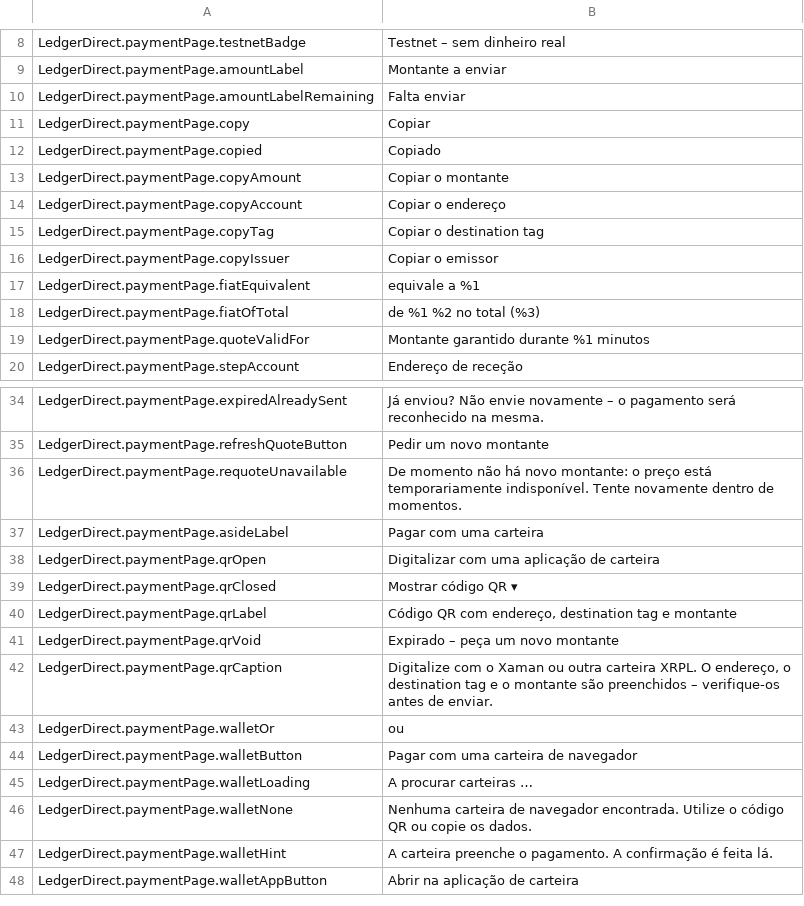
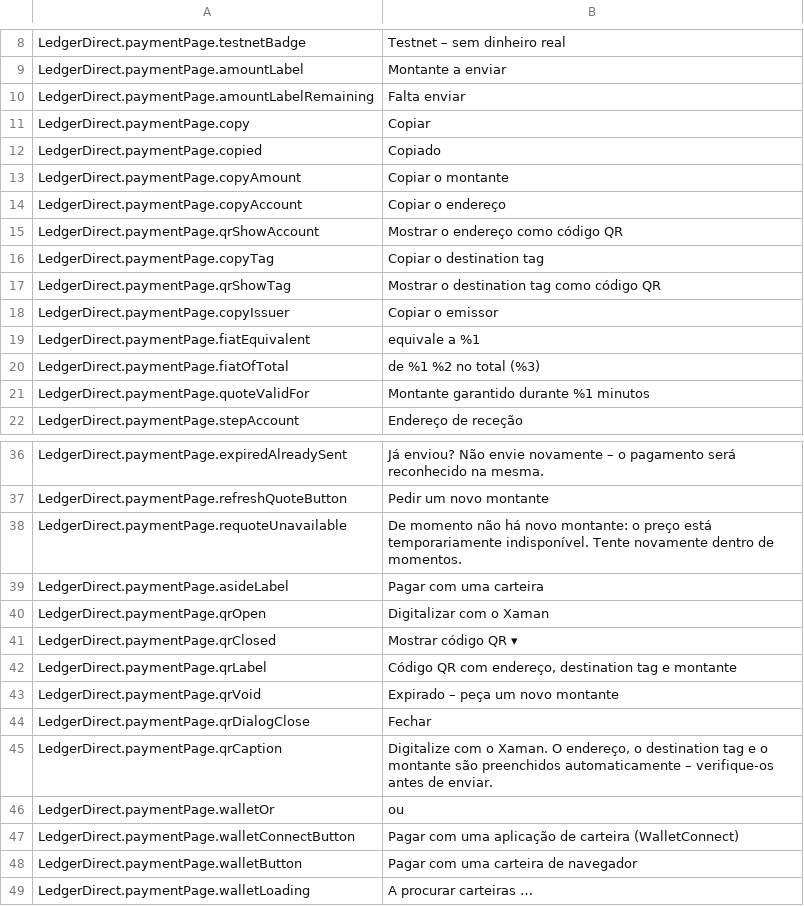
Before and after one commit to ledger-direct/ledger-direct-magento2, a CSV file: i18n/pt_PT.csv, drawn as a sheet; only a part is shown, gaps mark what is left out; the shorter side is filled out with more unchanged rows.

Commit message:
chore: payment page on @ledger-direct/payment-ui 0.6.0 (#98)
* chore: payment page on @ledger-direct/payment-ui 0.6.0

WalletConnect works and has its own button above the browser wallets, on
every width; the wallet app is told the store's name. The phone's app button
is Xaman's alone. The receiving address and the destination tag can be shown
as QR codes of their own. The QR heading and caption name Xaman alone.

payment-page.min.js and payment-page.min.css are the package's dist files of
tag 0.6.0; wallets.min.js is unchanged. New keys in all six i18n files
(walletConnectButton, qrShowAccount, qrShowTag, qrDialogClose); qrOpen and
qrCaption take the new texts.

* docs: the WalletConnect button is the XRP Ledger's

The README promised it to every customer; the wallet section is shown on
XRP Ledger pages only and is hidden once the amount has expired.

```diff
--- a/i18n/pt_PT.csv
+++ b/i18n/pt_PT.csv
@@ -14,3 +14,5 @@
 "LedgerDirect.paymentPage.copyAccount","Copiar o endereço"
+"LedgerDirect.paymentPage.qrShowAccount","Mostrar o endereço como código QR"
 "LedgerDirect.paymentPage.copyTag","Copiar o destination tag"
+"LedgerDirect.paymentPage.qrShowTag","Mostrar o destination tag como código QR"
 "LedgerDirect.paymentPage.copyIssuer","Copiar o emissor"
@@ -37,3 +39,3 @@
 "LedgerDirect.paymentPage.asideLabel","Pagar com uma carteira"
-"LedgerDirect.paymentPage.qrOpen","Digitalizar com uma aplicação de carteira"
+"LedgerDirect.paymentPage.qrOpen","Digitalizar com o Xaman"
 "LedgerDirect.paymentPage.qrClosed","Mostrar código QR ▾"
@@ -41,4 +43,6 @@
 "LedgerDirect.paymentPage.qrVoid","Expirado – peça um novo montante"
-"LedgerDirect.paymentPage.qrCaption","Digitalize com o Xaman ou outra carteira XRPL. O endereço, o destination tag e o montante são preenchidos – verifique-os antes de enviar."
+"LedgerDirect.paymentPage.qrDialogClose","Fechar"
+"LedgerDirect.paymentPage.qrCaption","Digitalize com o Xaman. O endereço, o destination tag e o montante são preenchidos automaticamente – verifique-os antes de enviar."
 "LedgerDirect.paymentPage.walletOr","ou"
+"LedgerDirect.paymentPage.walletConnectButton","Pagar com uma aplicação de carteira (WalletConnect)"
 "LedgerDirect.paymentPage.walletButton","Pagar com uma carteira de navegador"
```
Also changed, not shown: i18n/de_DE.csv, i18n/en_US.csv, 9 other files.
